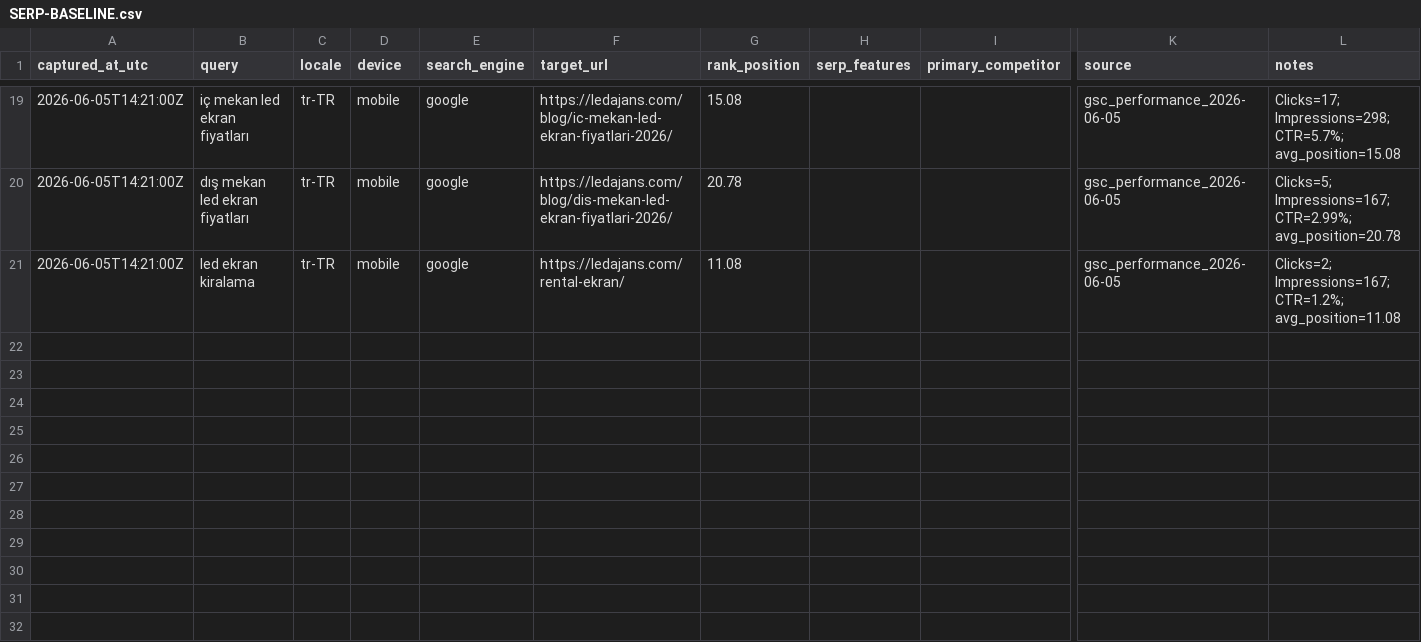
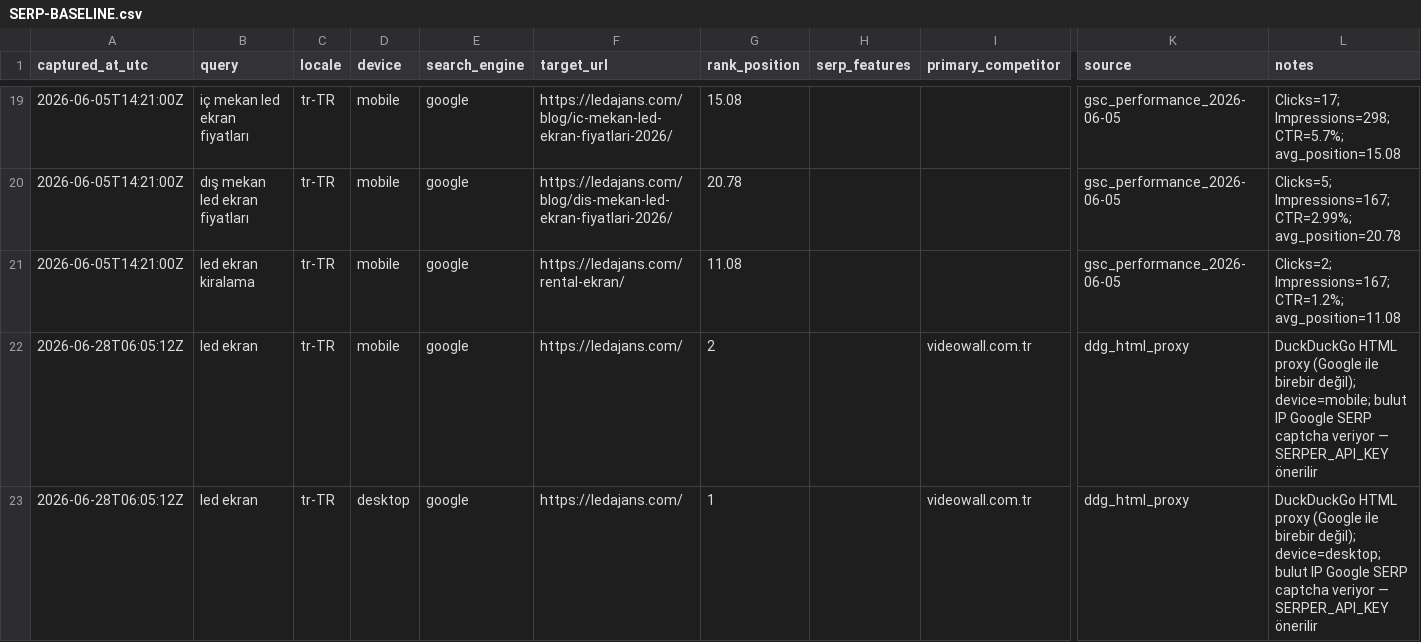
Before and after one commit to Mchdozr/Ledajans-SourceCode, a CSV file: AGENT-HUB/SERP-BASELINE.csv, drawn as a sheet; only a part is shown, gaps mark what is left out; rows hold the shown columns only; the diff names each change by its address in the sheet, - before the commit and + after, or states it on an @@ line.

```diff
--- a/AGENT-HUB/SERP-BASELINE.csv
+++ b/AGENT-HUB/SERP-BASELINE.csv
+row 22: 2026-06-28T06:05:12Z | led ekran | tr-TR | mobile | google | https://ledajans.com/ | 2 |  | videowall.com.tr | ddg_html_proxy | DuckDuckGo HTML proxy (Google ile birebir değil); device=mobile; bulut IP Google SERP captcha veriyor — SERPER_API_KEY önerilir
+row 23: 2026-06-28T06:05:12Z | led ekran | tr-TR | desktop | google | https://ledajans.com/ | 1 |  | videowall.com.tr | ddg_html_proxy | DuckDuckGo HTML proxy (Google ile birebir değil); device=desktop; bulut IP Google SERP captcha veriyor — SERPER_API_KEY önerilir
```
Also changed, not shown: 3 other files.
